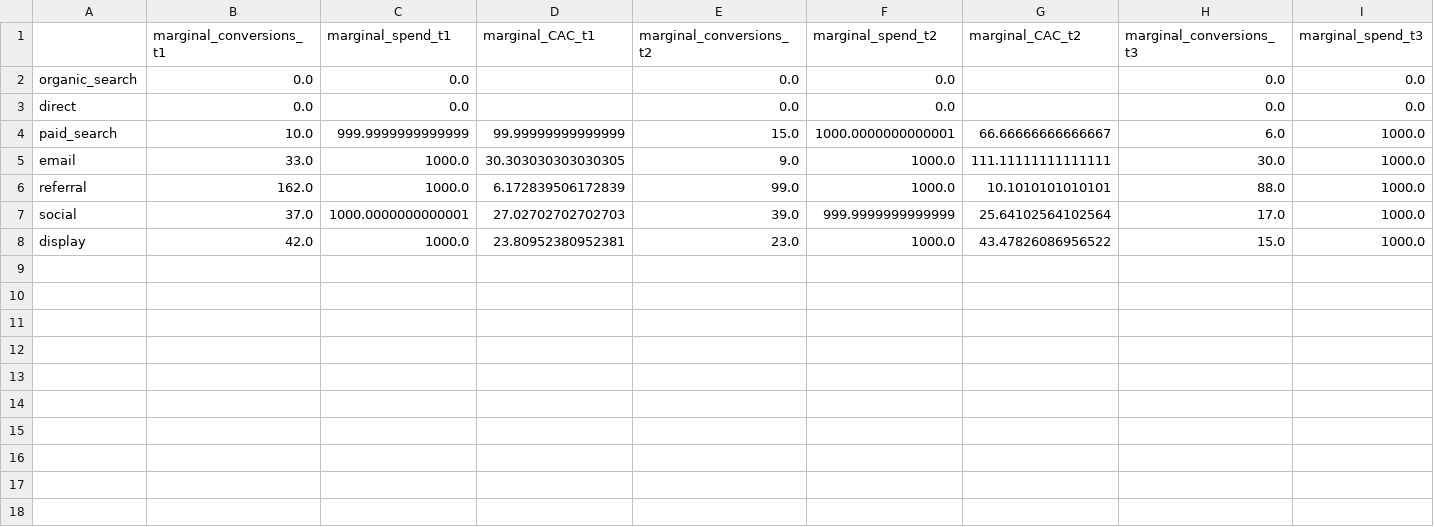
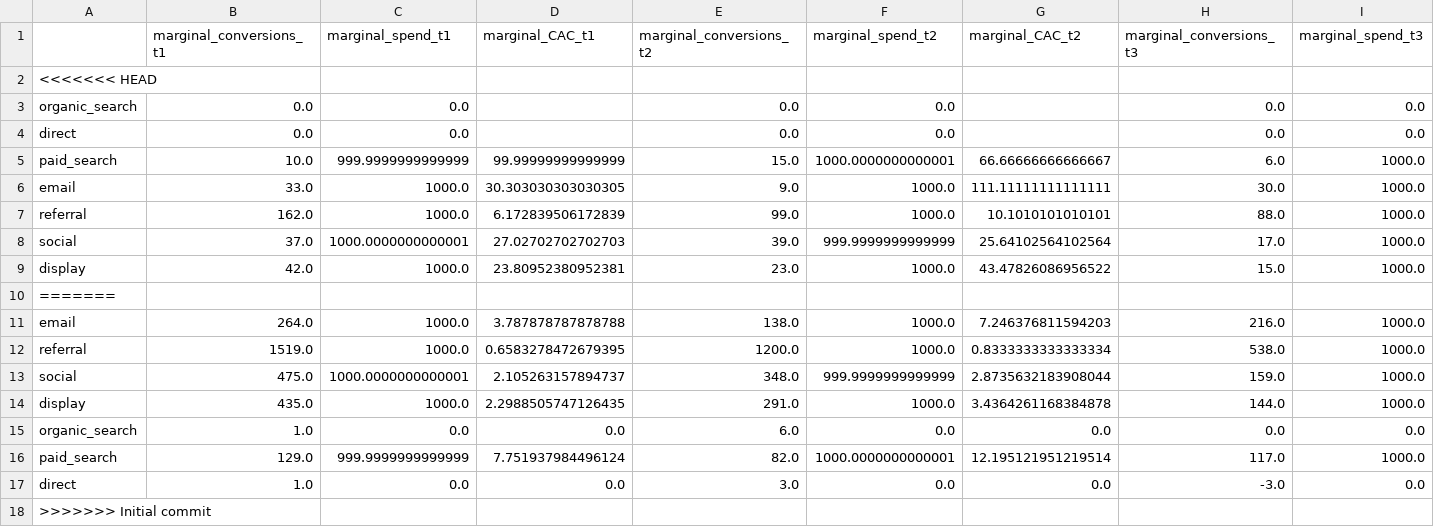
Before and after one commit to YanchengHe/DMA_Allocation, a CSV file: first_touch_point_model_marginal_implied_CAC.csv, drawn as a sheet; only a part is shown; rows hold the shown columns only; the diff names each change by its address in the sheet, - before the commit and + after, or states it on an @@ line.

```diff
--- a/first_touch_point_model_marginal_implied_CAC.csv
+++ b/first_touch_point_model_marginal_implied_CAC.csv
+row 2: <<<<<<< HEAD
+row 10: =======
+row 11: email | 264.0 | 1000.0 | 3.787878787878788 | 138.0 | 1000.0 | 7.246376811594203 | 216.0 | 1000.0
+row 12: referral | 1519.0 | 1000.0 | 0.6583278472679395 | 1200.0 | 1000.0 | 0.8333333333333334 | 538.0 | 1000.0
+row 13: social | 475.0 | 1000.0000000000001 | 2.105263157894737 | 348.0 | 999.9999999999999 | 2.8735632183908044 | 159.0 | 1000.0
+row 14: display | 435.0 | 1000.0 | 2.2988505747126435 | 291.0 | 1000.0 | 3.4364261168384878 | 144.0 | 1000.0
+row 15: organic_search | 1.0 | 0.0 | 0.0 | 6.0 | 0.0 | 0.0 | 0.0 | 0.0
+row 16: paid_search | 129.0 | 999.9999999999999 | 7.751937984496124 | 82.0 | 1000.0000000000001 | 12.195121951219514 | 117.0 | 1000.0
+row 17: direct | 1.0 | 0.0 | 0.0 | 3.0 | 0.0 | 0.0 | -3.0 | 0.0
+row 18: >>>>>>> Initial commit
```
Also changed, not shown: last_nondirect_touch_point_model_marginal_implied_CAC.csv, last_touch_point_model_marginal_implied_CAC.csv, 3 other files.
